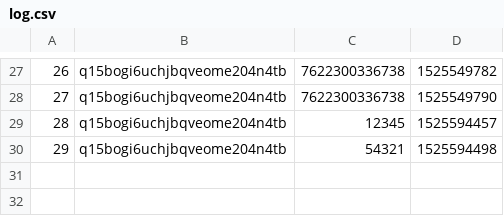
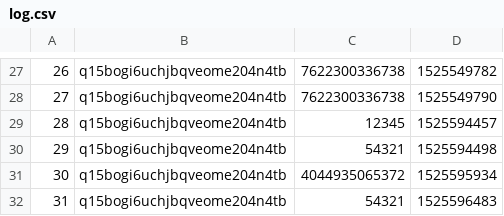
Before and after one commit to evpxregu/agiledevelopmentprocess, a CSV file: App/log.csv, drawn as a sheet; only a part is shown, gaps mark what is left out; the diff names each change by its address in the sheet, - before the commit and + after, or states it on an @@ line.

```diff
--- a/App/log.csv
+++ b/App/log.csv
+row 31: 30 | q15bogi6uchjbqveome204n4tb | 4044935065372 | 1525595934
+row 32: 31 | q15bogi6uchjbqveome204n4tb | 54321 | 1525596483
```
Also changed, not shown: 2 other files.
